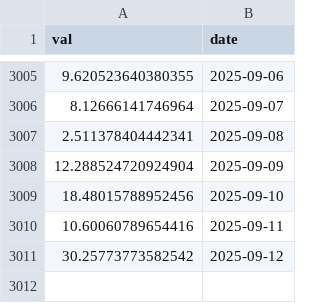
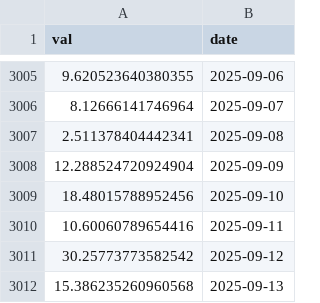
Before and after one commit to VanessaRussellbtcmcpv/SoK_Blockchain_Decentralization, a CSV file: Data_TokenIndex/Bnt_ent.csv, drawn as a sheet; only a part is shown, gaps mark what is left out.

```diff
--- a/Data_TokenIndex/Bnt_ent.csv
+++ b/Data_TokenIndex/Bnt_ent.csv
@@ -3011 +3011,2 @@ val,date
 30.25773773582542,2025-09-12
+15.386235260960568,2025-09-13
```
Also changed, not shown: Data_TokenIndex/CVXCRV_ent.csv, Data_TokenIndex/CVX_ent.csv, 16 other files.
